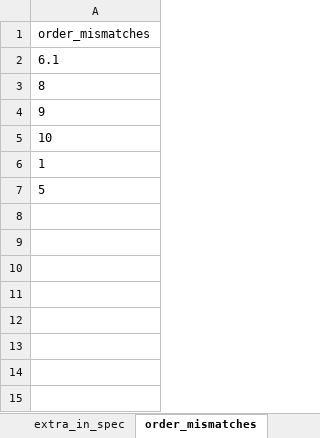
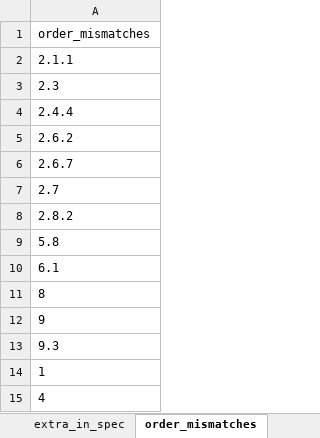
Before and after one commit to Anandhitha20/usb-pd-parser, an Excel workbook: validation_report.xlsx, sheet order_mismatches, drawn as a sheet; values as stored, in another font and other column widths than the file's, no borders; addresses are those after the commit; the diff names each change by its address in the sheet, - before the commit and + after, or states it on an @@ line.

```diff
--- a/validation_report.xlsx (sheet order_mismatches)
+++ b/validation_report.xlsx (sheet order_mismatches)
+row 2: 2.1.1
+row 3: 2.3
+row 4: 2.4.4
+row 5: 2.6.2
+row 6: 2.6.7
+row 7: 2.7
+row 8: 2.8.2
+row 9: 5.8
-A13: 10
+A13: 9.3
-A15: 5
+A15: 4
```
Also changed, not shown: sheet extra_in_spec, sheet gaps_spec, sheet missing_in_spec, sheet overview, 6 other files.
